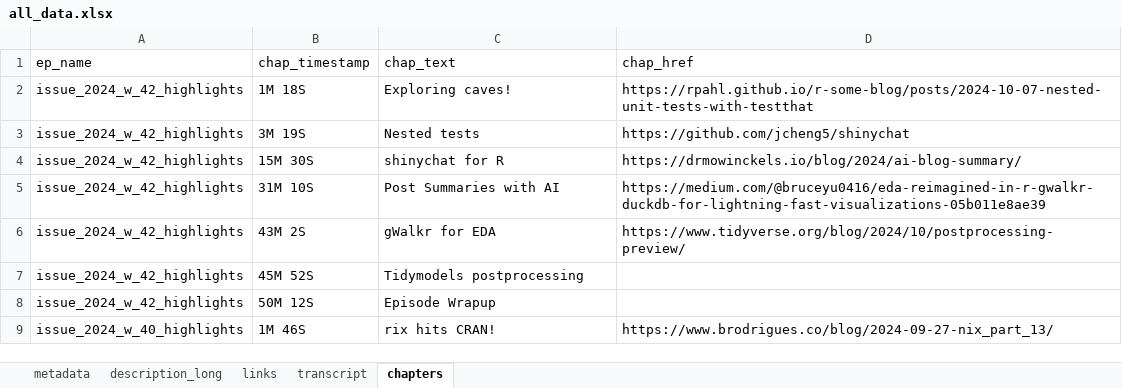
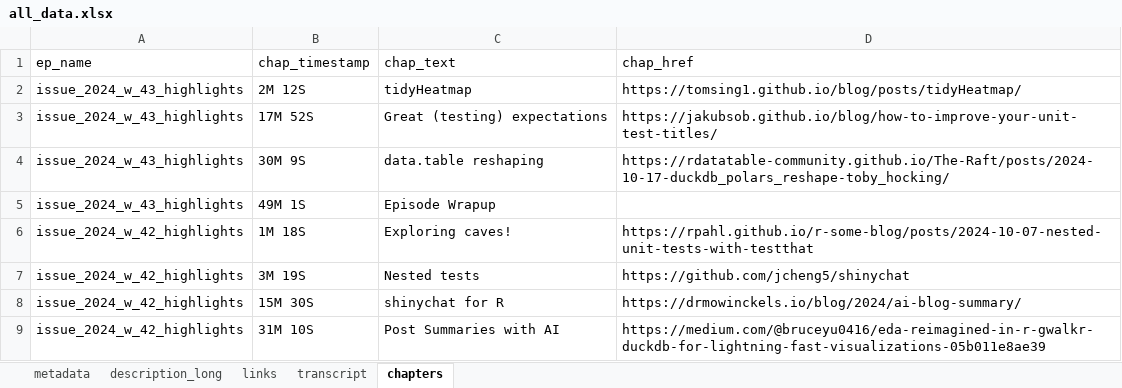
Before and after one commit to iamYannC/r-podcast, an Excel workbook: data/all_data.xlsx, sheet chapters, drawn as a sheet; only a part is shown; the shorter side is filled out with more unchanged rows; values as stored, in another font and other column widths than the file's, no borders; 1 other sheet too large or unreadable and not compared; the diff names each change by its address in the sheet, - before the commit and + after, or states it on an @@ line.

```diff
--- a/data/all_data.xlsx (sheet chapters)
+++ b/data/all_data.xlsx (sheet chapters)
+row 2: issue_2024_w_43_highlights | 2M 12S | tidyHeatmap | https://tomsing1.github.io/blog/posts/tidyHeatmap/
+row 3: issue_2024_w_43_highlights | 17M 52S | Great (testing) expectations | https://jakubsob.github.io/blog/how-to-improve-your-unit-test-titles/
+row 4: issue_2024_w_43_highlights | 30M 9S | data.table reshaping | https://rdatatable-community.github.io/The-Raft/posts/2024-10-17-duckdb_polars_reshape-toby_hocking/
+row 5: issue_2024_w_43_highlights | 49M 1S | Episode Wrapup
```
Also changed, not shown: sheet links, sheet metadata, sheet description_long, 3 other files.
